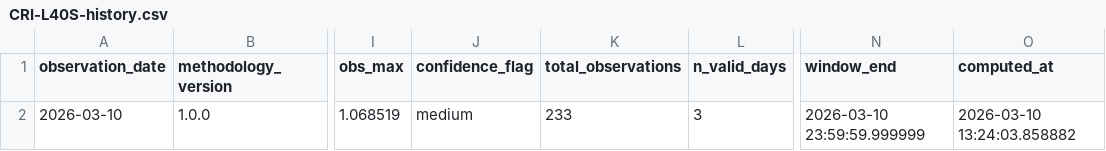
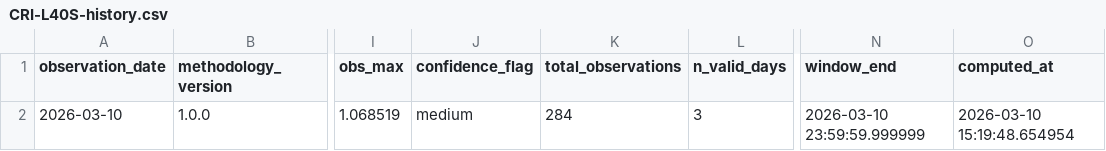
Before and after one commit to ccir-index/ccir-data, a CSV file: cri-l40s/CRI-L40S-history.csv, drawn as a sheet; only a part is shown, gaps mark what is left out; the diff names each change by its address in the sheet, - before the commit and + after, or states it on an @@ line.

Commit message:
Update CRI-L40S history through 2026-03-10

```diff
--- a/cri-l40s/CRI-L40S-history.csv
+++ b/cri-l40s/CRI-L40S-history.csv
-K2 (total_observations): 233
+K2 (total_observations): 284
-O2 (computed_at): 2026-03-10 13:24:03.858882
+O2 (computed_at): 2026-03-10 15:19:48.654954
```
